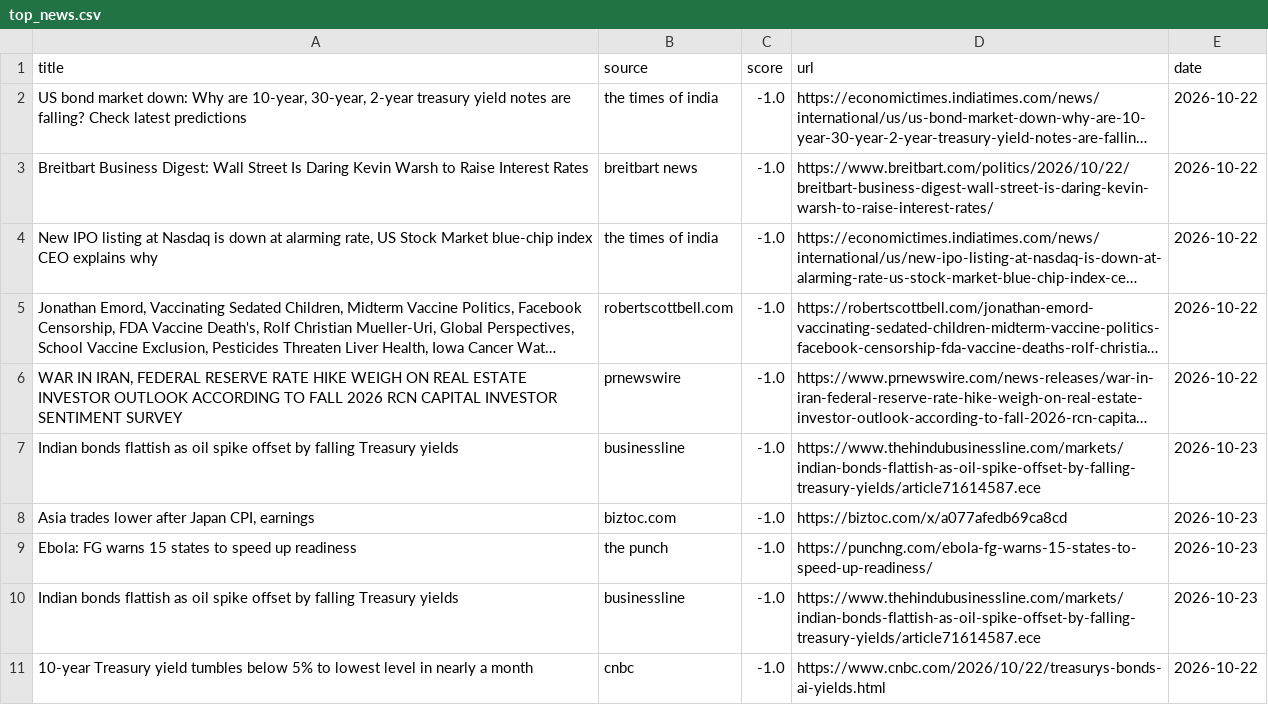
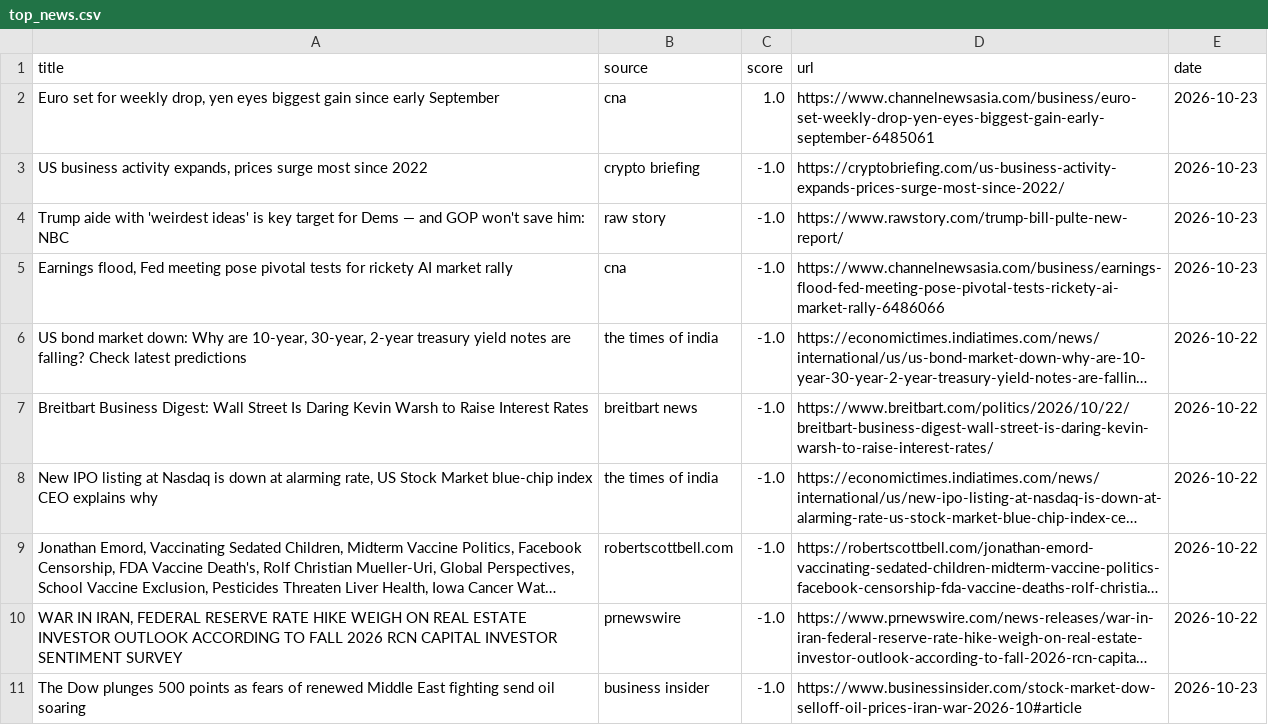
Before and after one commit to Z8Sa/macro-funda, a CSV file: data/top_news.csv, drawn as a sheet; long unchanged cells end in …; removed rows and columns are numbered as before the commit, all else as after; the diff names each change by its address in the sheet, - before the commit and + after, or states it on an @@ line.

```diff
--- a/data/top_news.csv
+++ b/data/top_news.csv
+row 2: Euro set for weekly drop, yen eyes biggest gain since early September | cna | 1.0 | https://www.channelnewsasia.com/business/euro-set-weekly-drop-yen-eyes-biggest-gain-early-september-6485061 | 2026-10-23
+row 3: US business activity expands, prices surge most since 2022 | crypto briefing | -1.0 | https://cryptobriefing.com/us-business-activity-expands-prices-surge-most-since-2022/ | 2026-10-23
+row 4: Trump aide with 'weirdest ideas' is key target for Dems — and GOP won't save him: NBC | raw story | -1.0 | https://www.rawstory.com/trump-bill-pulte-new-report/ | 2026-10-23
+row 5: Earnings flood, Fed meeting pose pivotal tests for rickety AI market rally | cna | -1.0 | https://www.channelnewsasia.com/business/earnings-flood-fed-meeting-pose-pivotal-tests-rickety-ai-market-rally-6486066 | 2026-10-23
-A11 (title): Indian bonds flattish as oil spike offset by falling Treasury yields
+A11 (title): The Dow plunges 500 points as fears of renewed Middle East fighting send oil soaring
-B11 (source): businessline
+B11 (source): business insider
-D11 (url): https://www.thehindubusinessline.com/markets/indian-bonds-flattish-as-oil-spike-offset-by-falling-treasury-yields/article71614587.ece
+D11 (url): https://www.businessinsider.com/stock-market-dow-selloff-oil-prices-iran-war-2026-10#article
-row 8: Asia trades lower after Japan CPI, earnings | biztoc.com | -1.0 | https://biztoc.com/x/a077afedb69ca8cd | 2026-10-23
-row 9: Ebola: FG warns 15 states to speed up readiness | the punch | -1.0 | https://punchng.com/ebola-fg-warns-15-states-to-speed-up-readiness/ | 2026-10-23
-row 10: Indian bonds flattish as oil spike offset by falling Treasury yields | businessline | -1.0 | https://www.thehindubusinessline.com/markets/indian-bonds-flattish-as-oil-spike-offset-by-falling-treasury-yields/article71614587.ece | 2026-10-23
-row 11: 10-year Treasury yield tumbles below 5% to lowest level in nearly a month | cnbc | -1.0 | https://www.cnbc.com/2026/10/22/treasurys-bonds-ai-yields.html | 2026-10-22
```
Also changed, not shown: 5 other files.
